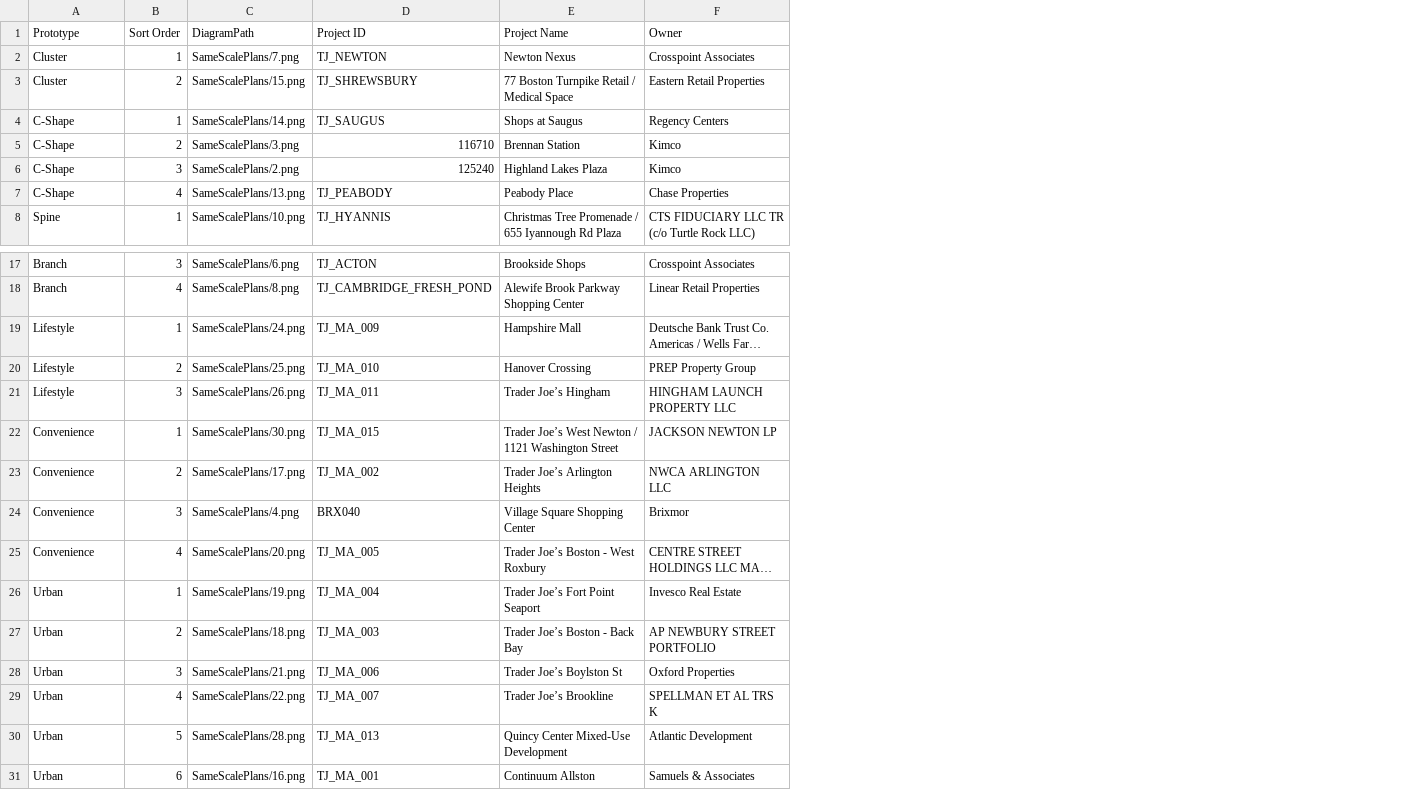
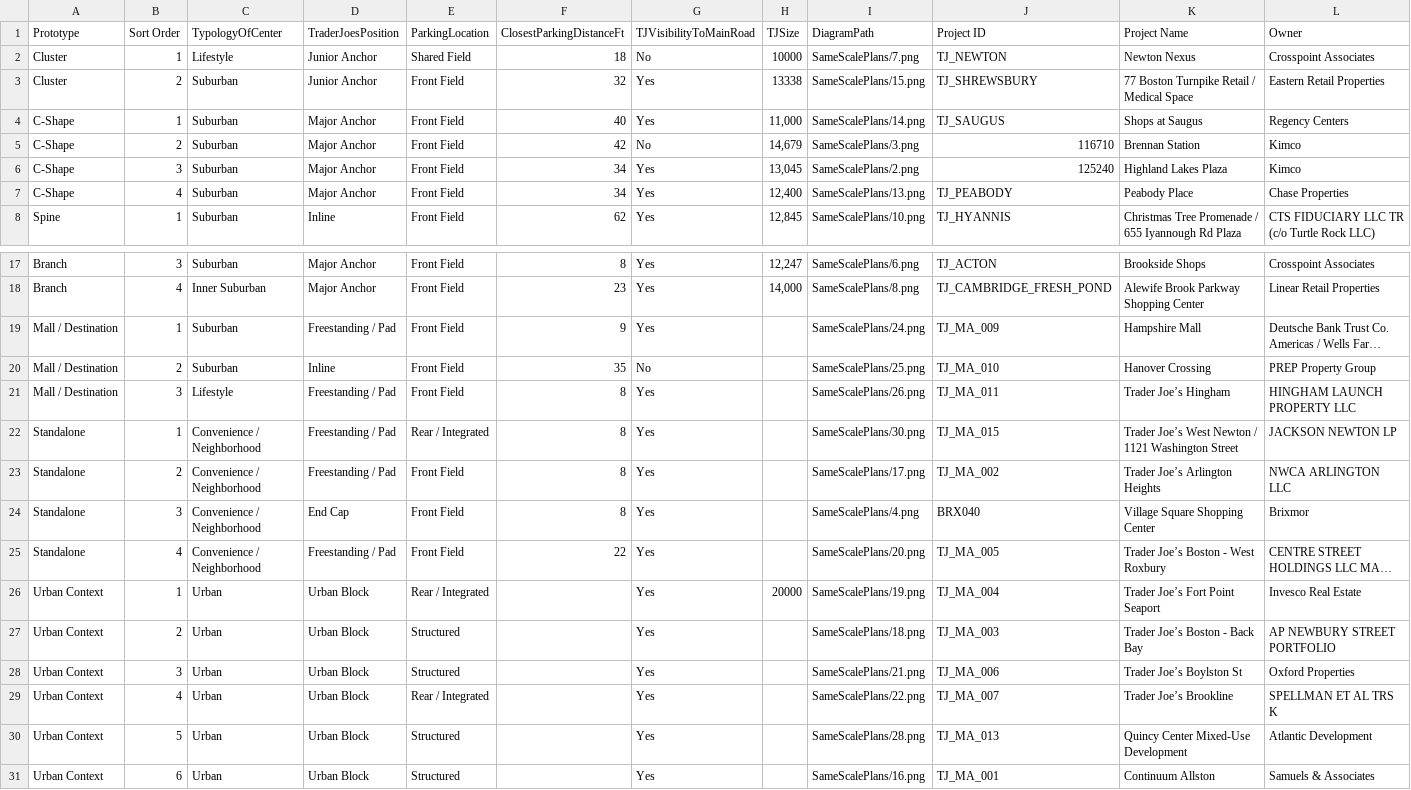
Before and after one commit to WenshanLuo33/retail-analysis-map, a CSV file: data/trader_joes_prototypes.csv, drawn as a sheet; only a part is shown, gaps mark what is left out; long unchanged cells end in …; the diff names each change by its address in the sheet, - before the commit and + after, or states it on an @@ line.

Commit message:
edit column

```diff
--- a/data/trader_joes_prototypes.csv
+++ b/data/trader_joes_prototypes.csv
+column C (TypologyOfCenter), rows 2-8: Lifestyle | Suburban | Suburban | Suburban | Suburban | Suburban | Suburban; rows 17-31: Suburban | Inner Suburban | Suburban | Suburban | Lifestyle | Convenience / Neighborhood | Convenience / Neighborhood | Convenience / Neighborhood | Convenience / Neighborhood | Urban | Urban | Urban | Urban | Urban | Urban
+column D (TraderJoesPosition), rows 2-8: Junior Anchor | Junior Anchor | Major Anchor | Major Anchor | Major Anchor | Major Anchor | Inline; rows 17-31: Major Anchor | Major Anchor | Freestanding / Pad | Inline | Freestanding / Pad | Freestanding / Pad | Freestanding / Pad | End Cap | Freestanding / Pad | Urban Block | Urban Block | Urban Block | Urban Block | Urban Block | Urban Block
+column E (ParkingLocation), rows 2-8: Shared Field | Front Field | Front Field | Front Field | Front Field | Front Field | Front Field; rows 17-31: Front Field | Front Field | Front Field | Front Field | Front Field | Rear / Integrated | Front Field | Front Field | Front Field | Rear / Integrated | Structured | Structured | Rear / Integrated | Structured | Structured
+column F (ClosestParkingDistanceFt), rows 2-8: 18 | 32 | 40 | 42 | 34 | 34 | 62; rows 17-25: 8 | 23 | 9 | 35 | 8 | 8 | 8 | 8 | 22
+column G (TJVisibilityToMainRoad), rows 2-8: No | Yes | Yes | No | Yes | Yes | Yes; rows 17-31: Yes | Yes | Yes | No | Yes | Yes | Yes | Yes | Yes | Yes | Yes | Yes | Yes | Yes | Yes
+column H (TJSize), rows 2-8: 10000 | 13338 | 11,000 | 14,679 | 13,045 | 12,400 | 12,845; rows 17-26: 12,247 | 14,000 |  |  |  |  |  |  |  | 20000
-A19:A21 (Prototype): Lifestyle
+A19:A21 (Prototype): Mall / Destination
-A22:A25 (Prototype): Convenience
+A22:A25 (Prototype): Standalone
-A26:A31 (Prototype): Urban
+A26:A31 (Prototype): Urban Context
```
Also changed, not shown: 9 other files.
